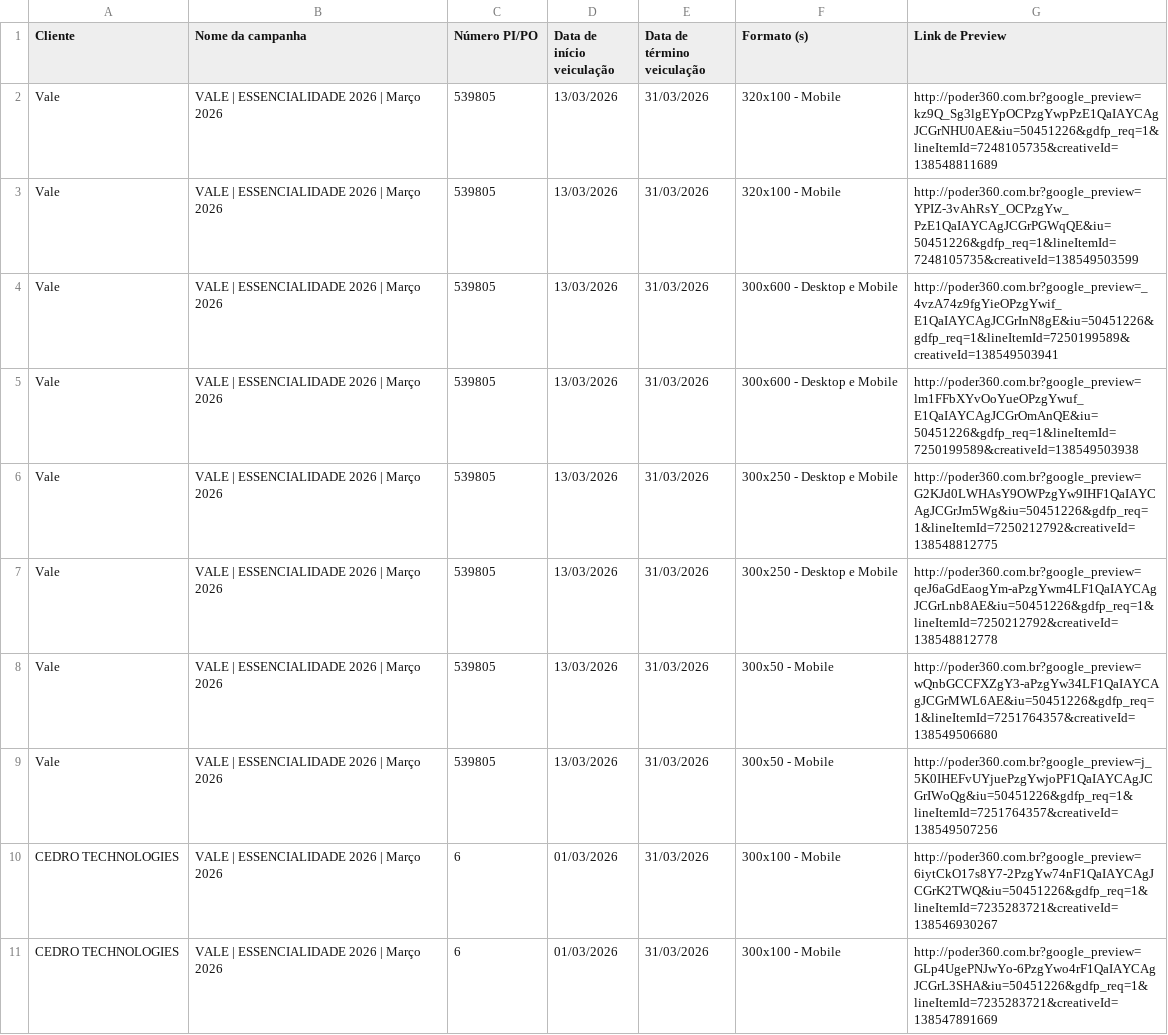
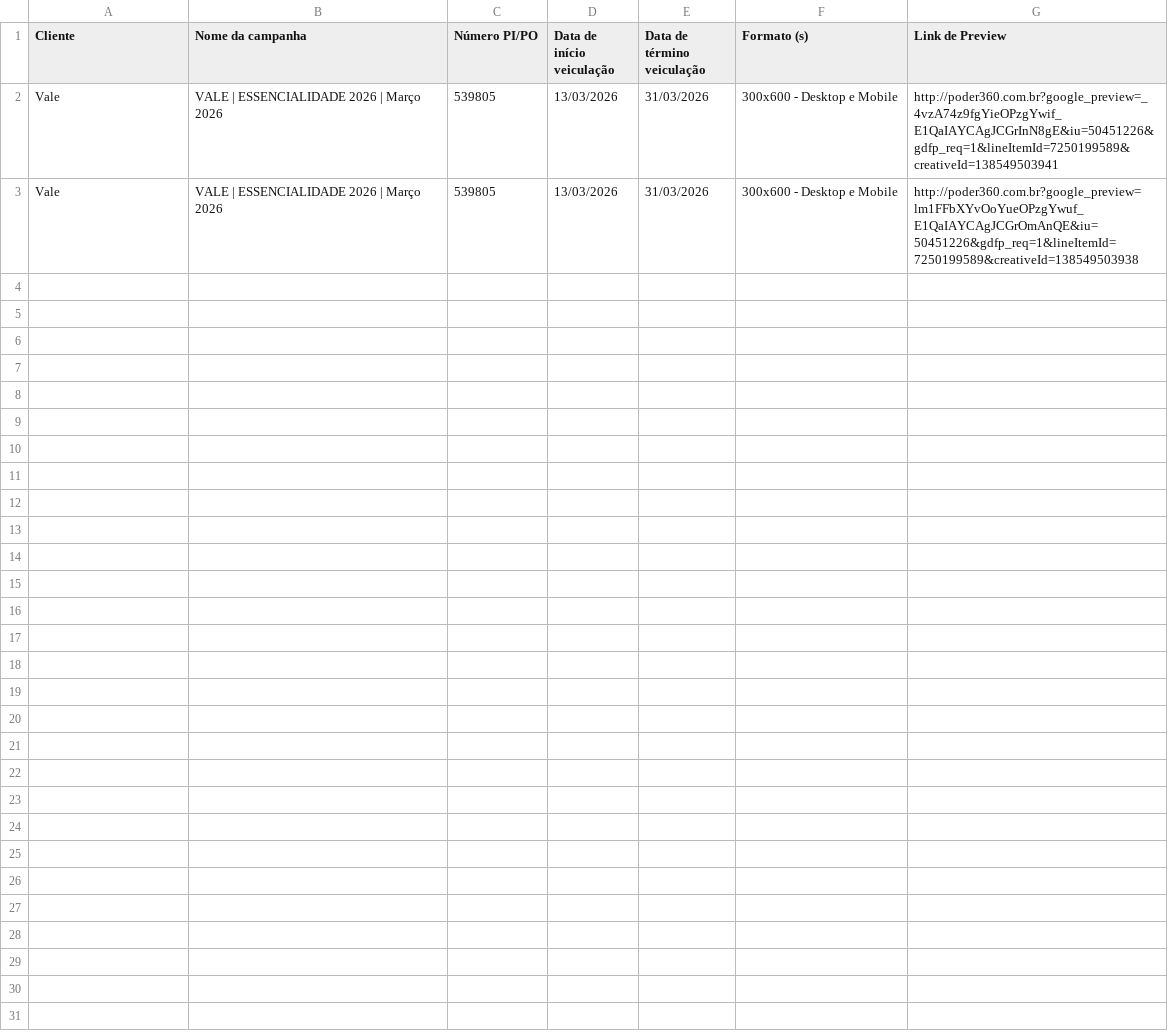
Before and after one commit to moacirdavidag-poder360/automacao-prints-opec, a CSV file: src/services/campaignsSheets/opec_mar_2026.csv, drawn as a sheet; the diff names each change by its address in the sheet, - before the commit and + after, or states it on an @@ line.

```diff
--- a/src/services/campaignsSheets/opec_mar_2026.csv
+++ b/src/services/campaignsSheets/opec_mar_2026.csv
-row 2: Vale | VALE | ESSENCIALIDADE 2026 | Março 2026 | 539805 | 13/03/2026 | 31/03/2026 | 320x100 - Mobile | http://poder360.com.br?google_preview=kz9Q_Sg3lgEYpOCPzgYwpPzE1QaIAYCAgJCGrNHU0AE&iu=50451226&gdfp_req=1&lineItemId=7248105735&creativeId=138548811689
-row 3: Vale | VALE | ESSENCIALIDADE 2026 | Março 2026 | 539805 | 13/03/2026 | 31/03/2026 | 320x100 - Mobile | http://poder360.com.br?google_preview=YPIZ-3vAhRsY_OCPzgYw_PzE1QaIAYCAgJCGrPGWqQE&iu=50451226&gdfp_req=1&lineItemId=7248105735&creativeId=138549503599
-row 6: Vale | VALE | ESSENCIALIDADE 2026 | Março 2026 | 539805 | 13/03/2026 | 31/03/2026 | 300x250 - Desktop e Mobile | http://poder360.com.br?google_preview=G2KJd0LWHAsY9OWPzgYw9IHF1QaIAYCAgJCGrJm5Wg&iu=50451226&gdfp_req=1&lineItemId=7250212792&creativeId=138548812775
-row 7: Vale | VALE | ESSENCIALIDADE 2026 | Março 2026 | 539805 | 13/03/2026 | 31/03/2026 | 300x250 - Desktop e Mobile | http://poder360.com.br?google_preview=qeJ6aGdEaogYm-aPzgYwm4LF1QaIAYCAgJCGrLnb8AE&iu=50451226&gdfp_req=1&lineItemId=7250212792&creativeId=138548812778
-row 8: Vale | VALE | ESSENCIALIDADE 2026 | Março 2026 | 539805 | 13/03/2026 | 31/03/2026 | 300x50 - Mobile | http://poder360.com.br?google_preview=wQnbGCCFXZgY3-aPzgYw34LF1QaIAYCAgJCGrMWL6AE&iu=50451226&gdfp_req=1&lineItemId=7251764357&creativeId=138549506680
-row 9: Vale | VALE | ESSENCIALIDADE 2026 | Março 2026 | 539805 | 13/03/2026 | 31/03/2026 | 300x50 - Mobile | http://poder360.com.br?google_preview=j_5K0IHEFvUYjuePzgYwjoPF1QaIAYCAgJCGrIWoQg&iu=50451226&gdfp_req=1&lineItemId=7251764357&creativeId=138549507256
-row 10: CEDRO TECHNOLOGIES | VALE | ESSENCIALIDADE 2026 | Março 2026 | 6 | 01/03/2026 | 31/03/2026 | 300x100 - Mobile | http://poder360.com.br?google_preview=6iytCkO17s8Y7-2PzgYw74nF1QaIAYCAgJCGrK2TWQ&iu=50451226&gdfp_req=1&lineItemId=7235283721&creativeId=138546930267
-row 11: CEDRO TECHNOLOGIES | VALE | ESSENCIALIDADE 2026 | Março 2026 | 6 | 01/03/2026 | 31/03/2026 | 300x100 - Mobile | http://poder360.com.br?google_preview=GLp4UgePNJwYo-6PzgYwo4rF1QaIAYCAgJCGrL3SHA&iu=50451226&gdfp_req=1&lineItemId=7235283721&creativeId=138547891669
```
Also changed, not shown: 4 other files.
